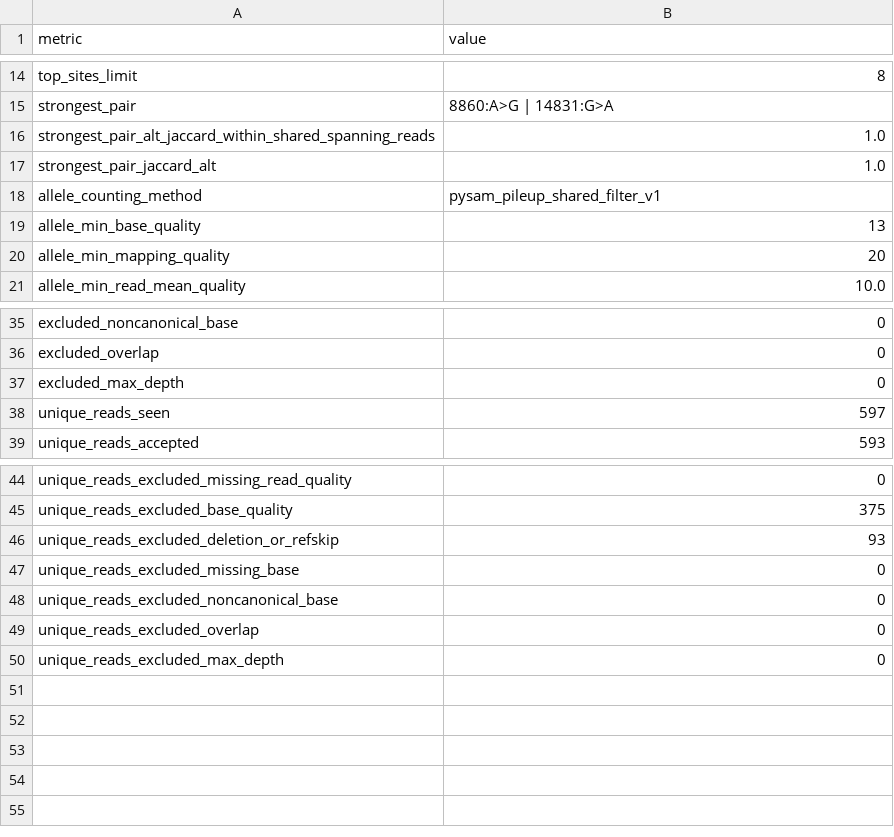
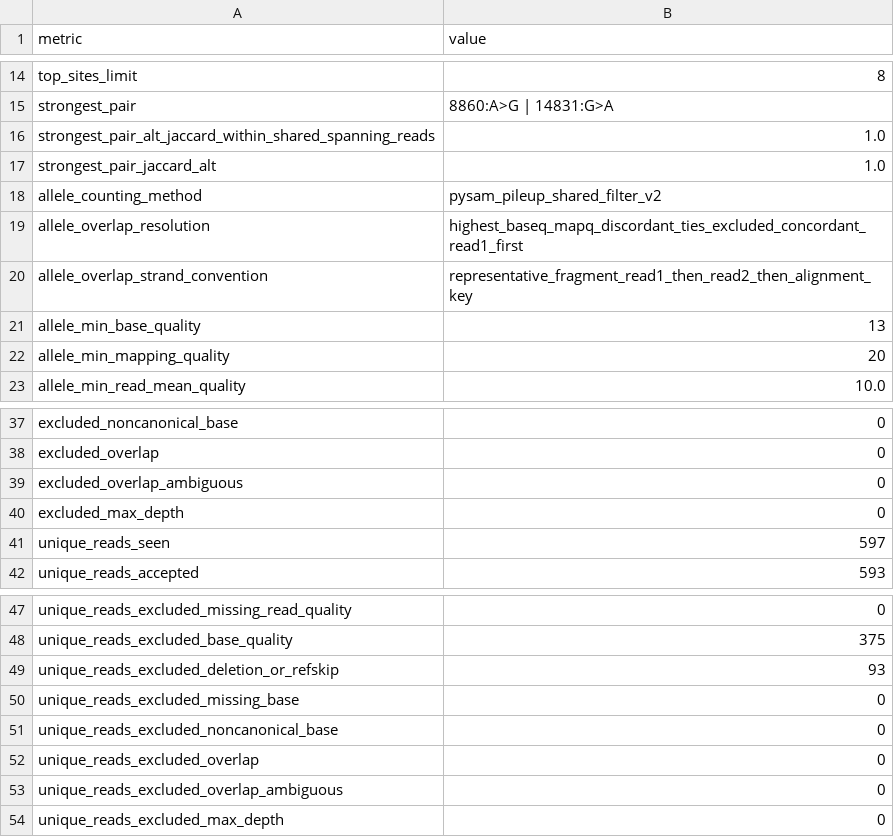
Before and after one commit to elissonnog/mito-overview, a TSV file: examples/public_validation/GM12878_ONT_longread/summary/mito_cosegregation_summary.tsv, drawn as a sheet; only a part is shown, gaps mark what is left out.

Commit message:
Promote corrected public validation evidence

```diff
--- a/examples/public_validation/GM12878_ONT_longread/summary/mito_cosegregation_summary.tsv
+++ b/examples/public_validation/GM12878_ONT_longread/summary/mito_cosegregation_summary.tsv
@@ -17,3 +17,5 @@ strongest_pair_alt_jaccard_within_shared_spanning_reads	1.0
 strongest_pair_jaccard_alt	1.0
-allele_counting_method	pysam_pileup_shared_filter_v1
+allele_counting_method	pysam_pileup_shared_filter_v2
+allele_overlap_resolution	highest_baseq_mapq_discordant_ties_excluded_concordant_read1_first
+allele_overlap_strand_convention	representative_fragment_read1_then_read2_then_alignment_key
 allele_min_base_quality	13
@@ -36,2 +38,3 @@ excluded_noncanonical_base	0
 excluded_overlap	0
+excluded_overlap_ambiguous	0
 excluded_max_depth	0
@@ -49,2 +52,3 @@ unique_reads_excluded_noncanonical_base	0
 unique_reads_excluded_overlap	0
+unique_reads_excluded_overlap_ambiguous	0
 unique_reads_excluded_max_depth	0
```
Also changed, not shown: examples/public_validation/GM11906_MERRF_shortread/GM11906_MERRF_shortread_top_gene_summary.tsv, examples/public_validation/GM11906_MERRF_shortread/summary/mito_gene_summary.tsv, 28 other files.
